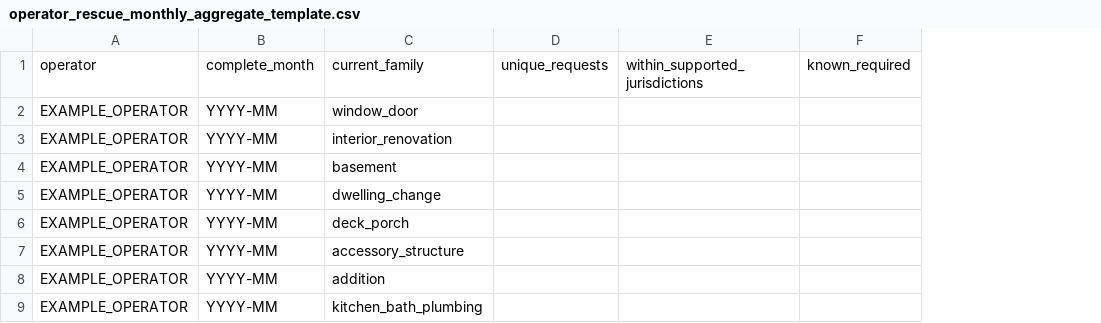
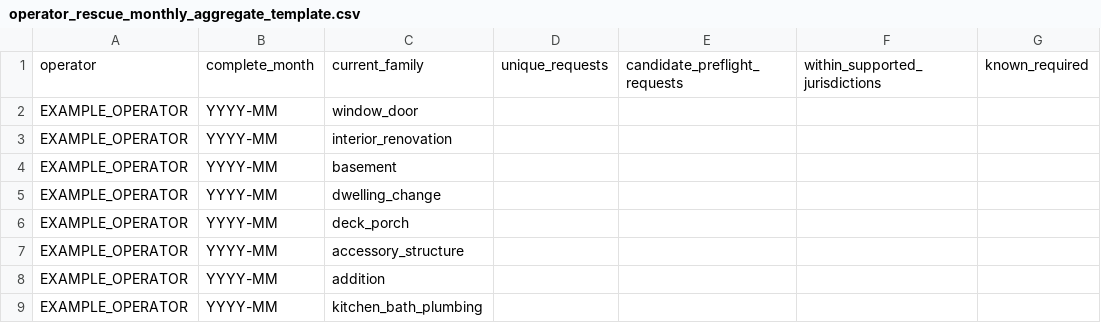
Before and after one commit to ChanghuLiu/projectpermit-mcp, a CSV file: data/operator_rescue_monthly_aggregate_template.csv, drawn as a sheet; only a part is shown; the diff names each change by its address in the sheet, - before the commit and + after, or states it on an @@ line.

Commit message:
Separate unique requests from candidate preflight calls

```diff
--- a/data/operator_rescue_monthly_aggregate_template.csv
+++ b/data/operator_rescue_monthly_aggregate_template.csv
+column E, row 1: candidate_preflight_requests
```
